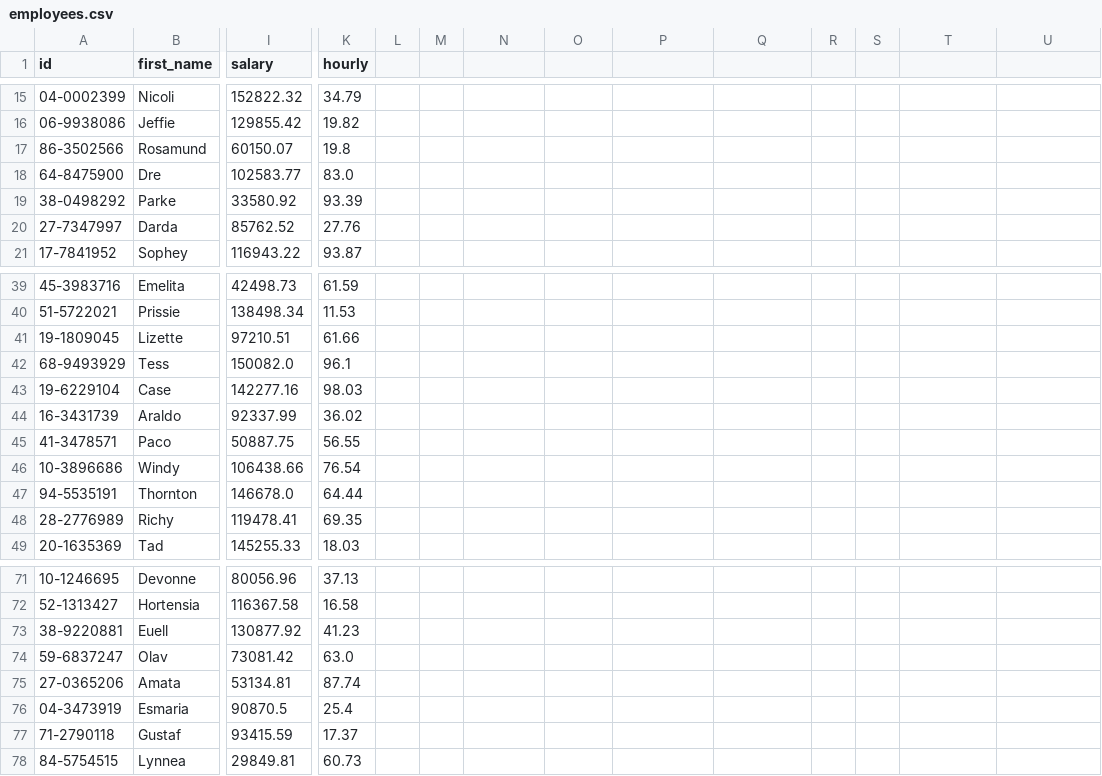
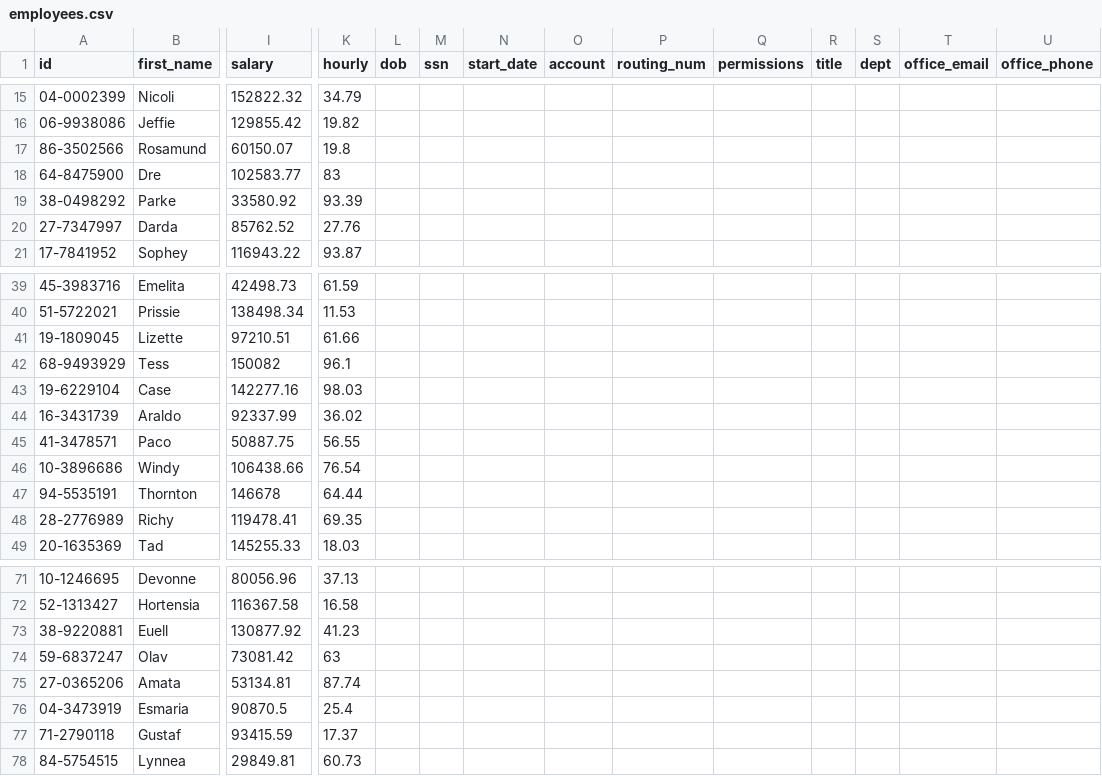
Before and after one commit to Woodsy-25/team1_CS_2450_601, a CSV file: 1410 emp project/employees.csv, drawn as a sheet; only a part is shown, gaps mark what is left out; the diff names each change by its address in the sheet, - before the commit and + after, or states it on an @@ line.

Commit message:
Added all required fields to employees.csv

```diff
--- a/1410 emp project/employees.csv
+++ b/1410 emp project/employees.csv
-L1: (empty)
+L1: dob
-M1: (empty)
+M1: ssn
-N1: (empty)
+N1: start_date
-O1: (empty)
+O1: account
-P1: (empty)
+P1: routing_num
-Q1: (empty)
+Q1: permissions
-R1: (empty)
+R1: title
-S1: (empty)
+S1: dept
-T1: (empty)
+T1: office_email
-U1: (empty)
+U1: office_phone
-K18 (hourly): 83.0
+K18 (hourly): 83
-I42 (salary): 150082.0
+I42 (salary): 150082
-I47 (salary): 146678.0
+I47 (salary): 146678
-K74 (hourly): 63.0
+K74 (hourly): 63
```
